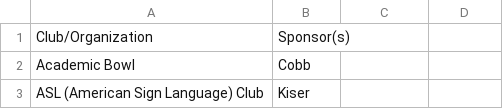
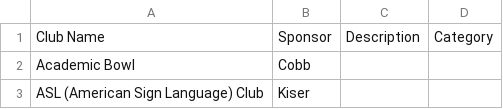
Before and after one commit to rtirumala2025/WFHS-Club-Website, a CSV file: club-website-backend/data/fchs_club_data.csv, drawn as a sheet; only a part is shown; removed rows and columns are numbered as before the commit, all else as after; the diff names each change by its address in the sheet, - before the commit and + after, or states it on an @@ line.

```diff
--- a/club-website-backend/data/fchs_club_data.csv
+++ b/club-website-backend/data/fchs_club_data.csv
-row 1: Club/Organization | Sponsor(s)
+row 1: Club Name | Sponsor | Description | Category
```
Also changed, not shown: club-website-backend/data/alliance_club_data.csv, club-website-backend/data/denmark_club_data.csv, 5 other files.
